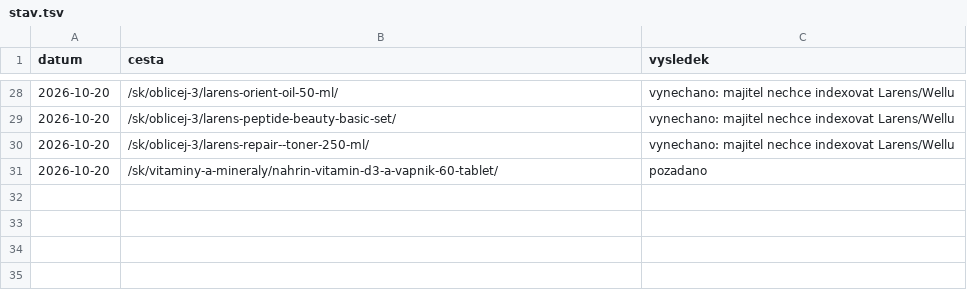
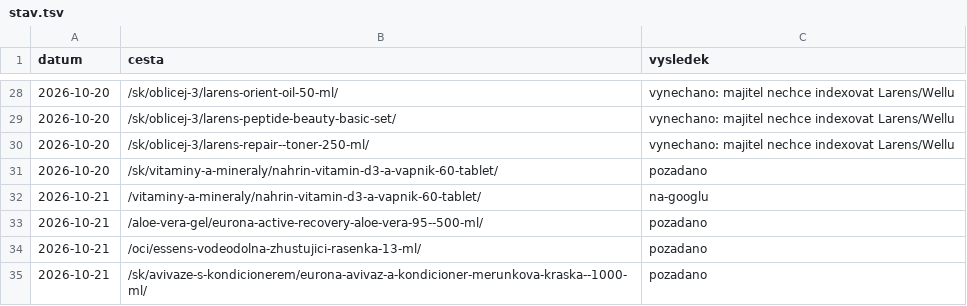
Before and after one commit to Stzboril/kosmetikaeva-sklad, a TSV file: work/indexace/stav.tsv, drawn as a sheet; only a part is shown, gaps mark what is left out; the diff names each change by its address in the sheet, - before the commit and + after, or states it on an @@ line.

```diff
--- a/work/indexace/stav.tsv
+++ b/work/indexace/stav.tsv
+row 32: 2026-10-21 | /vitaminy-a-mineraly/nahrin-vitamin-d3-a-vapnik-60-tablet/ | na-googlu
+row 33: 2026-10-21 | /aloe-vera-gel/eurona-active-recovery-aloe-vera-95--500-ml/ | pozadano
+row 34: 2026-10-21 | /oci/essens-vodeodolna-zhustujici-rasenka-13-ml/ | pozadano
+row 35: 2026-10-21 | /sk/avivaze-s-kondicionerem/eurona-avivaz-a-kondicioner-merunkova-kraska--1000-ml/ | pozadano
```
